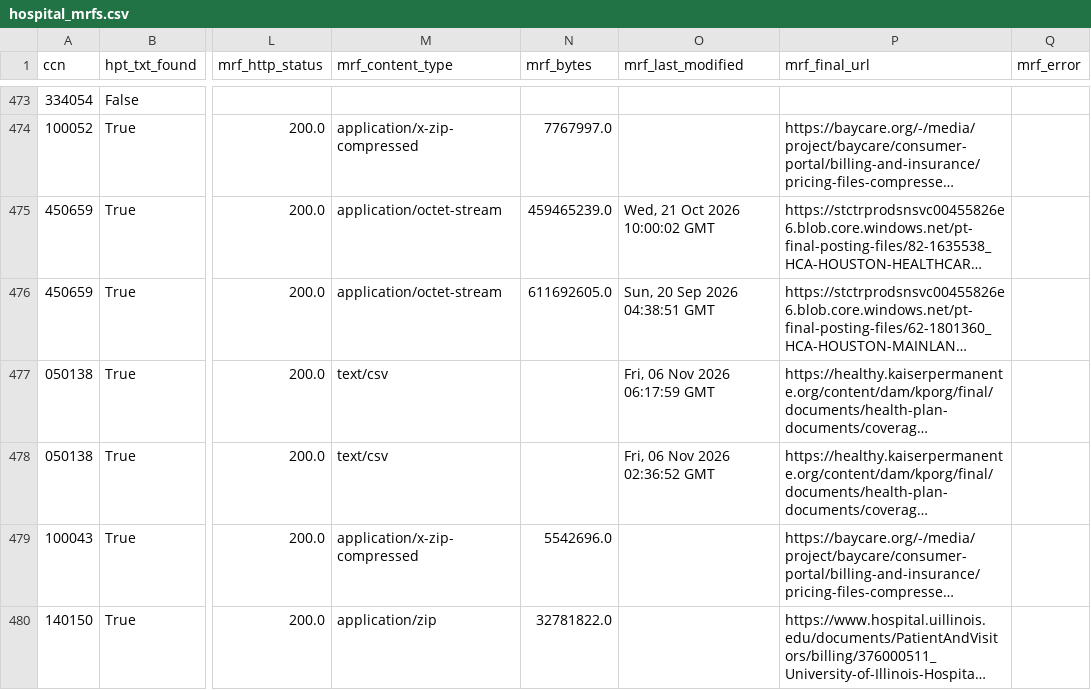
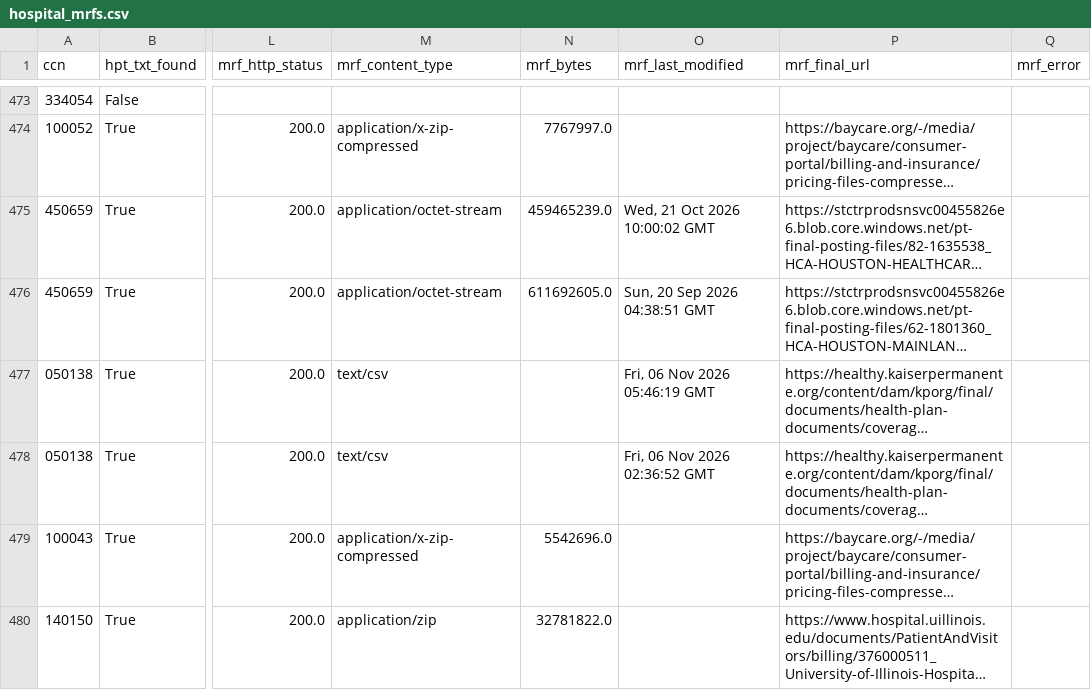
Before and after one commit to Moqri-Lab/hospitals, a CSV file: data/discovery/hospital_mrfs.csv, drawn as a sheet; only a part is shown, gaps mark what is left out; long unchanged cells end in …; the diff covers the shown part only; the diff names each change by its address in the sheet, - before the commit and + after, or states it on an @@ line.

```diff
--- a/data/discovery/hospital_mrfs.csv
+++ b/data/discovery/hospital_mrfs.csv
-O477 (mrf_last_modified): Fri, 06 Nov 2026 06:17:59 GMT
+O477 (mrf_last_modified): Fri, 06 Nov 2026 05:46:19 GMT
```
Also changed, not shown: 4 added rows, 5 removed rows and 112 edited cells elsewhere in this file, data/discovery/domains.csv, 5 other files.
